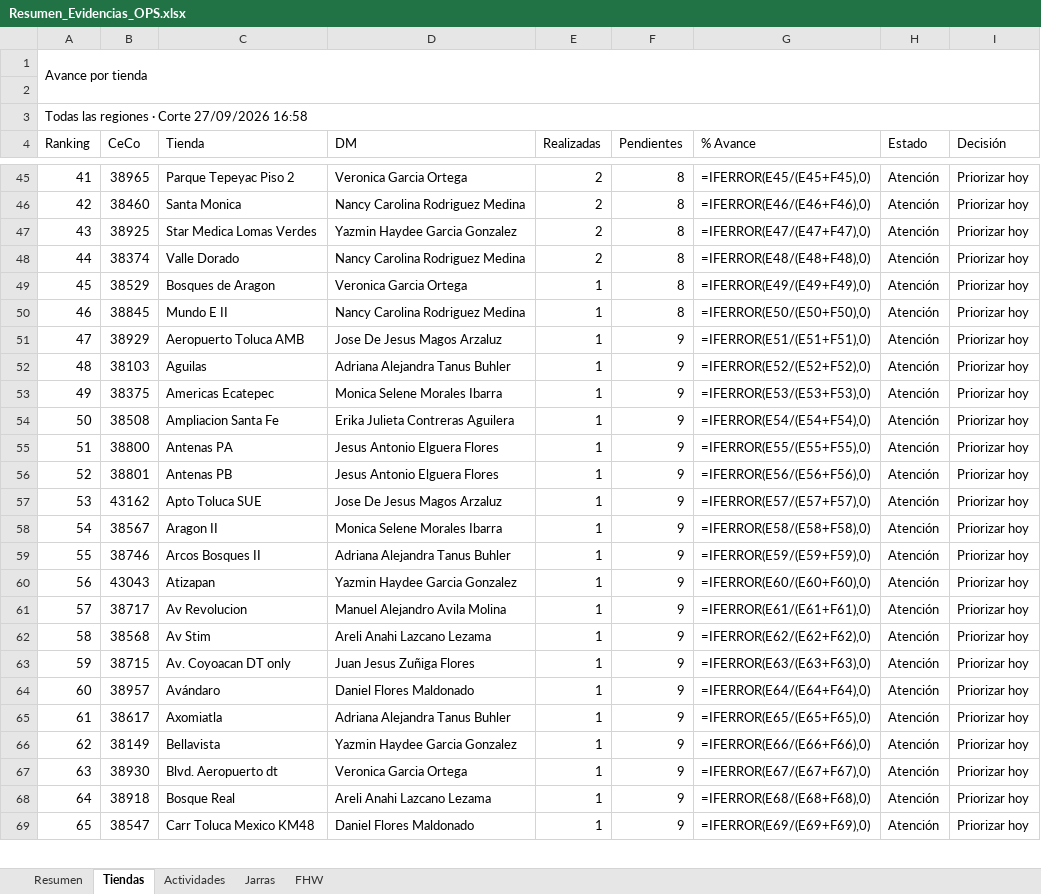
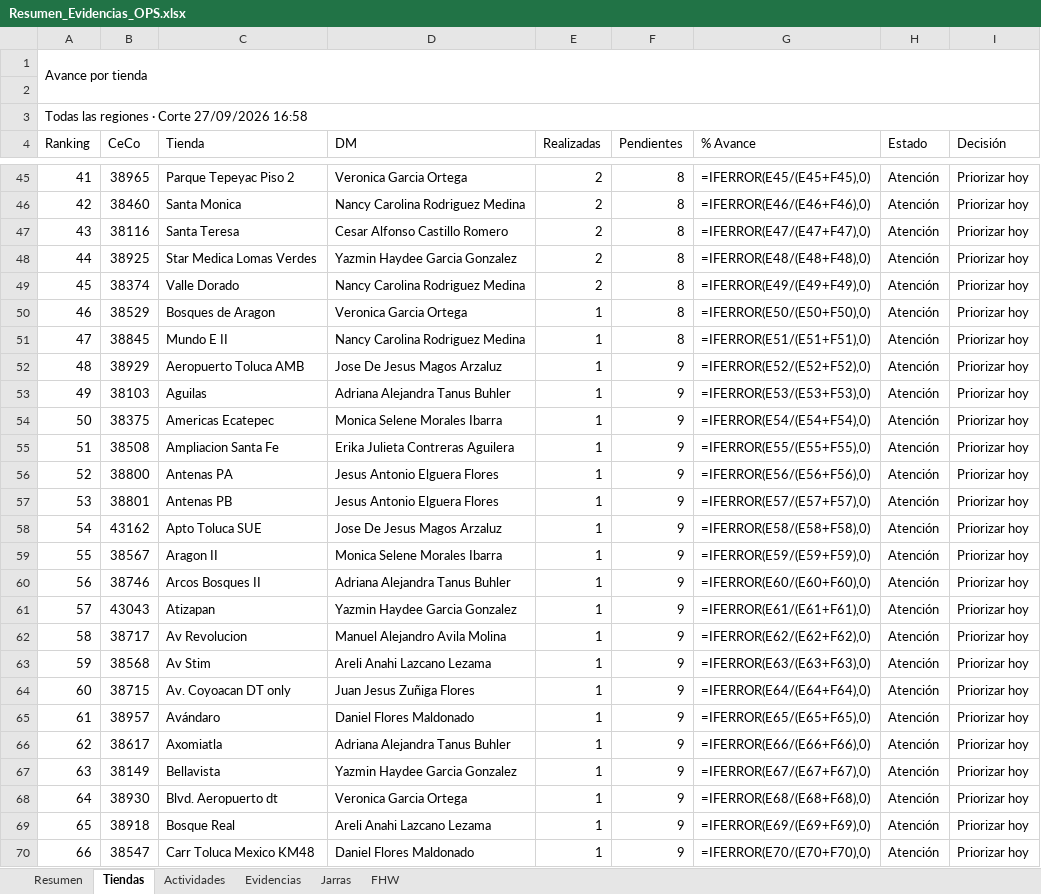
Before and after one commit to sbx-mex/Sistemas_Evidencias_Ops, an Excel workbook: exports/Resumen_Evidencias_OPS.xlsx, sheet Tiendas, drawn as a sheet; only a part is shown, gaps mark what is left out; values as stored, in another font and other column widths than the file's, no cell formats; formulas without a stored value are shown as written; conditional formats not drawn; addresses are those after the commit; the diff covers the shown part only; the diff names each change by its address in the sheet, - before the commit and + after, or states it on an @@ line.

```diff
--- a/exports/Resumen_Evidencias_OPS.xlsx (sheet Tiendas)
+++ b/exports/Resumen_Evidencias_OPS.xlsx (sheet Tiendas)
+sheet tab: Evidencias
@@ column A (Ranking) renumbered between rows 9 and 183 @@
+row 47: 43 | 38116 | Santa Teresa | Cesar Alfonso Castillo Romero | 2 | 8 | =IFERROR(E47/(E47+F47),0) | Atención | Priorizar hoy
-G48 (% Avance): =IFERROR(E47/(E47+F47),0)
+G48 (% Avance): =IFERROR(E48/(E48+F48),0)
-G49 (% Avance): =IFERROR(E48/(E48+F48),0)
+G49 (% Avance): =IFERROR(E49/(E49+F49),0)
-G50 (% Avance): =IFERROR(E49/(E49+F49),0)
+G50 (% Avance): =IFERROR(E50/(E50+F50),0)
-G51 (% Avance): =IFERROR(E50/(E50+F50),0)
+G51 (% Avance): =IFERROR(E51/(E51+F51),0)
-G52 (% Avance): =IFERROR(E51/(E51+F51),0)
+G52 (% Avance): =IFERROR(E52/(E52+F52),0)
-G53 (% Avance): =IFERROR(E52/(E52+F52),0)
+G53 (% Avance): =IFERROR(E53/(E53+F53),0)
-G54 (% Avance): =IFERROR(E53/(E53+F53),0)
+G54 (% Avance): =IFERROR(E54/(E54+F54),0)
-G55 (% Avance): =IFERROR(E54/(E54+F54),0)
+G55 (% Avance): =IFERROR(E55/(E55+F55),0)
-G56 (% Avance): =IFERROR(E55/(E55+F55),0)
+G56 (% Avance): =IFERROR(E56/(E56+F56),0)
-G57 (% Avance): =IFERROR(E56/(E56+F56),0)
+G57 (% Avance): =IFERROR(E57/(E57+F57),0)
-G58 (% Avance): =IFERROR(E57/(E57+F57),0)
+G58 (% Avance): =IFERROR(E58/(E58+F58),0)
-G59 (% Avance): =IFERROR(E58/(E58+F58),0)
+G59 (% Avance): =IFERROR(E59/(E59+F59),0)
-G60 (% Avance): =IFERROR(E59/(E59+F59),0)
+G60 (% Avance): =IFERROR(E60/(E60+F60),0)
-G61 (% Avance): =IFERROR(E60/(E60+F60),0)
+G61 (% Avance): =IFERROR(E61/(E61+F61),0)
-G62 (% Avance): =IFERROR(E61/(E61+F61),0)
+G62 (% Avance): =IFERROR(E62/(E62+F62),0)
-G63 (% Avance): =IFERROR(E62/(E62+F62),0)
+G63 (% Avance): =IFERROR(E63/(E63+F63),0)
-G64 (% Avance): =IFERROR(E63/(E63+F63),0)
+G64 (% Avance): =IFERROR(E64/(E64+F64),0)
-G65 (% Avance): =IFERROR(E64/(E64+F64),0)
+G65 (% Avance): =IFERROR(E65/(E65+F65),0)
-G66 (% Avance): =IFERROR(E65/(E65+F65),0)
+G66 (% Avance): =IFERROR(E66/(E66+F66),0)
-G67 (% Avance): =IFERROR(E66/(E66+F66),0)
+G67 (% Avance): =IFERROR(E67/(E67+F67),0)
-G68 (% Avance): =IFERROR(E67/(E67+F67),0)
+G68 (% Avance): =IFERROR(E68/(E68+F68),0)
-G69 (% Avance): =IFERROR(E68/(E68+F68),0)
+G69 (% Avance): =IFERROR(E69/(E69+F69),0)
-G70 (% Avance): =IFERROR(E69/(E69+F69),0)
+G70 (% Avance): =IFERROR(E70/(E70+F70),0)
```
Also changed, not shown: 2 added rows, 3 removed rows and 123 edited cells elsewhere in this sheet, sheet Resumen, sheet Actividades, cell formats, cms/Sistema_Evidencias_OPS_CMS.xlsx, 13 other files.
